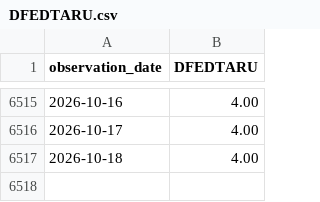
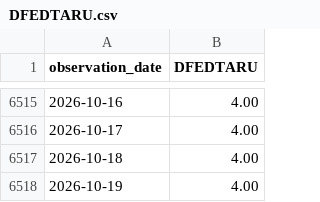
Before and after one commit to fcela/frb-heat-index, a CSV file: data/predmarkets/fred/DFEDTARU.csv, drawn as a sheet; only a part is shown, gaps mark what is left out.

Commit message:
Regenerate predmarkets data after rebase: definitions + market data through 2026-10-18

```diff
--- a/data/predmarkets/fred/DFEDTARU.csv
+++ b/data/predmarkets/fred/DFEDTARU.csv
@@ -6517 +6517,2 @@ observation_date,DFEDTARU
 2026-10-18,4.00
+2026-10-19,4.00
```
Also changed, not shown: data/predmarkets/dist_cpi_yoy.csv, data/predmarkets/tail_risks.csv, 2 other files.
